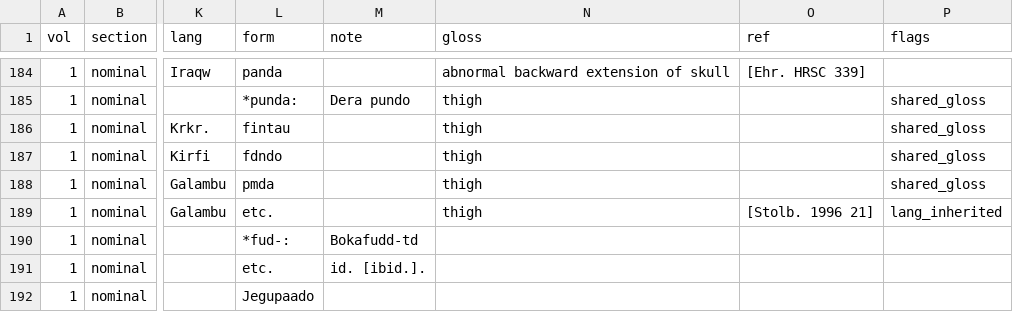
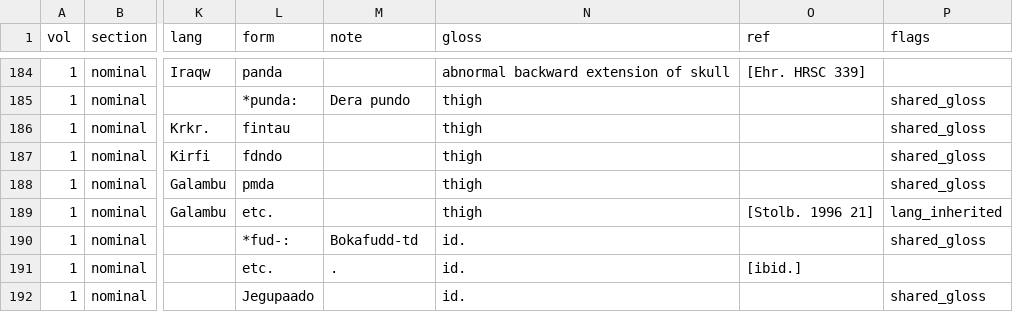
Before and after one commit to iwsfutcmd/sed-to-wiktionary-public, a TSV file: data/vol1/sed_vol1_afras.tsv, drawn as a sheet; only a part is shown, gaps mark what is left out; the diff covers the shown part only; the diff names each change by its address in the sheet, - before the commit and + after, or states it on an @@ line.

```diff
--- a/data/vol1/sed_vol1_afras.tsv
+++ b/data/vol1/sed_vol1_afras.tsv
-N190:N192 (gloss): (empty)
+N190:N192 (gloss): id.
-P190 (flags): (empty)
+P190 (flags): shared_gloss
-M191 (note): id. [ibid.].
+M191 (note): .
-O191 (ref): (empty)
+O191 (ref): [ibid.]
-P192 (flags): (empty)
+P192 (flags): shared_gloss
```
Also changed, not shown: 32 edited cells elsewhere in this file, data/sed_vol1_vol2_afras.tsv, data/vol2/sed_vol2_afras.tsv, 2 other files.
